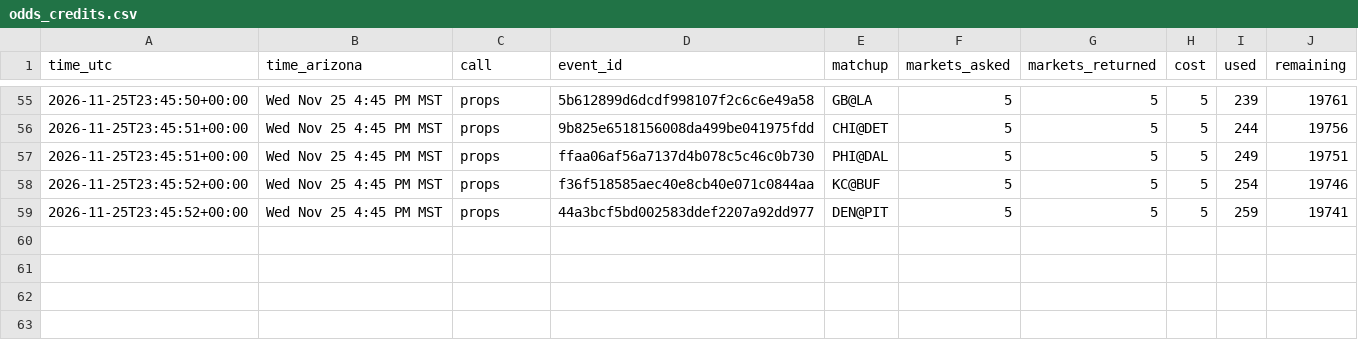
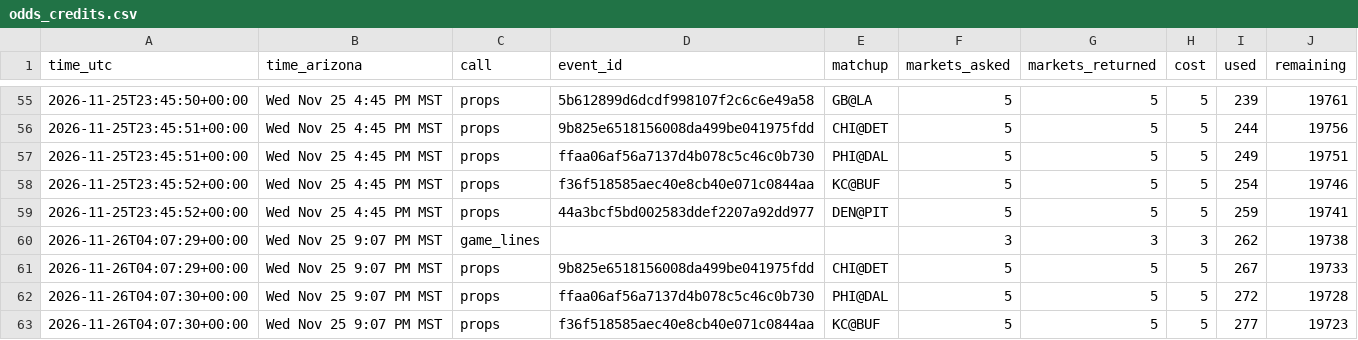
Before and after one commit to djrjacko/nfl_props_model, a CSV file: logs/odds_credits.csv, drawn as a sheet; only a part is shown, gaps mark what is left out.

```diff
--- a/logs/odds_credits.csv
+++ b/logs/odds_credits.csv
@@ -59 +59,5 @@ time_utc,time_arizona,call,event_id,matchup,markets_asked,markets_returned,cost,
 2026-11-25T23:45:52+00:00,Wed Nov 25 4:45 PM MST,props,44a3bcf5bd002583ddef2207a92dd977,DEN@PIT,5,5,5,259,19741
+2026-11-26T04:07:29+00:00,Wed Nov 25 9:07 PM MST,game_lines,,,3,3,3,262,19738
+2026-11-26T04:07:29+00:00,Wed Nov 25 9:07 PM MST,props,9b825e6518156008da499be041975fdd,CHI@DET,5,5,5,267,19733
+2026-11-26T04:07:30+00:00,Wed Nov 25 9:07 PM MST,props,ffaa06af56a7137d4b078c5c46c0b730,PHI@DAL,5,5,5,272,19728
+2026-11-26T04:07:30+00:00,Wed Nov 25 9:07 PM MST,props,f36f518585aec40e8cb40e071c0844aa,KC@BUF,5,5,5,277,19723
```
Also changed, not shown: logs/practice_log.csv, 4 other files.
